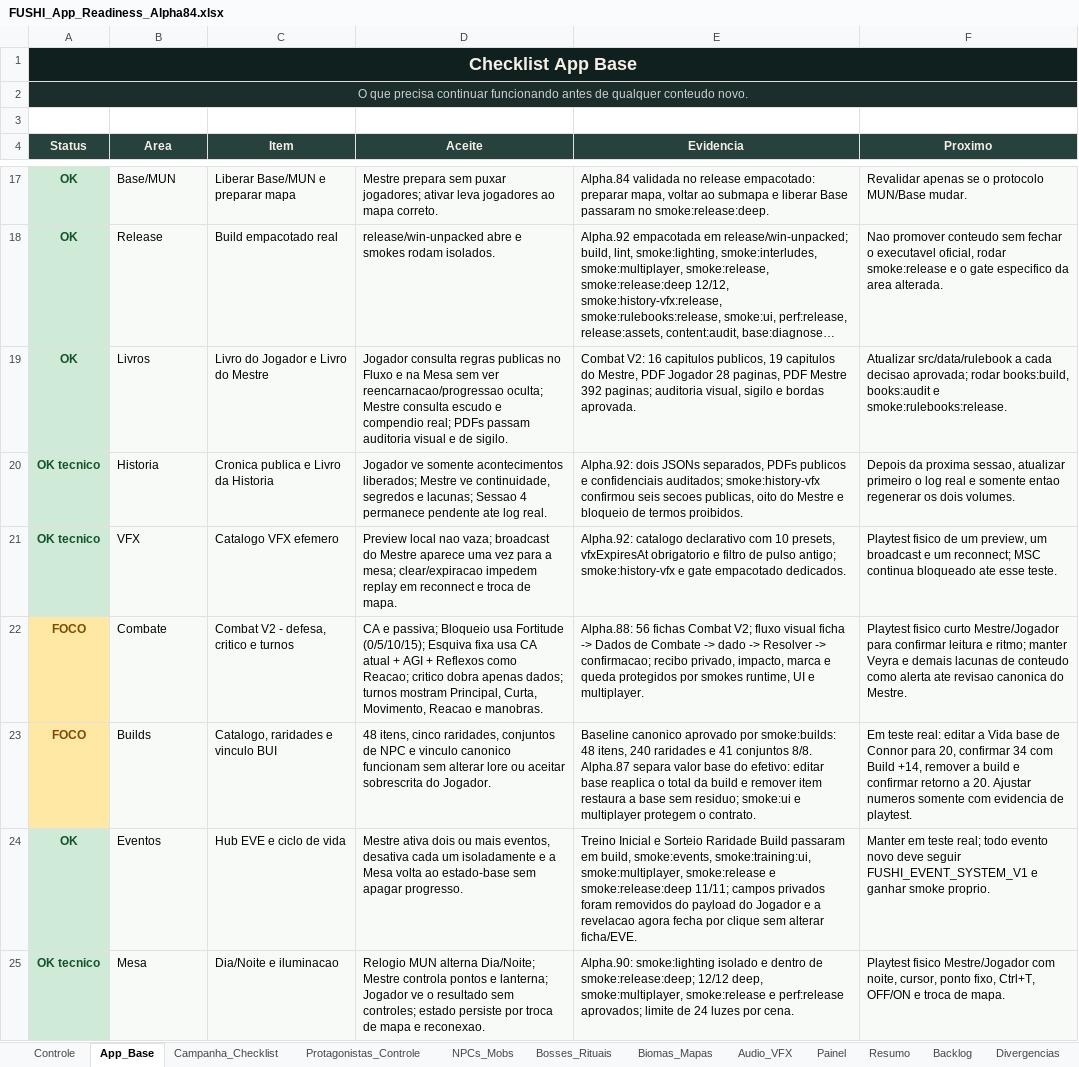
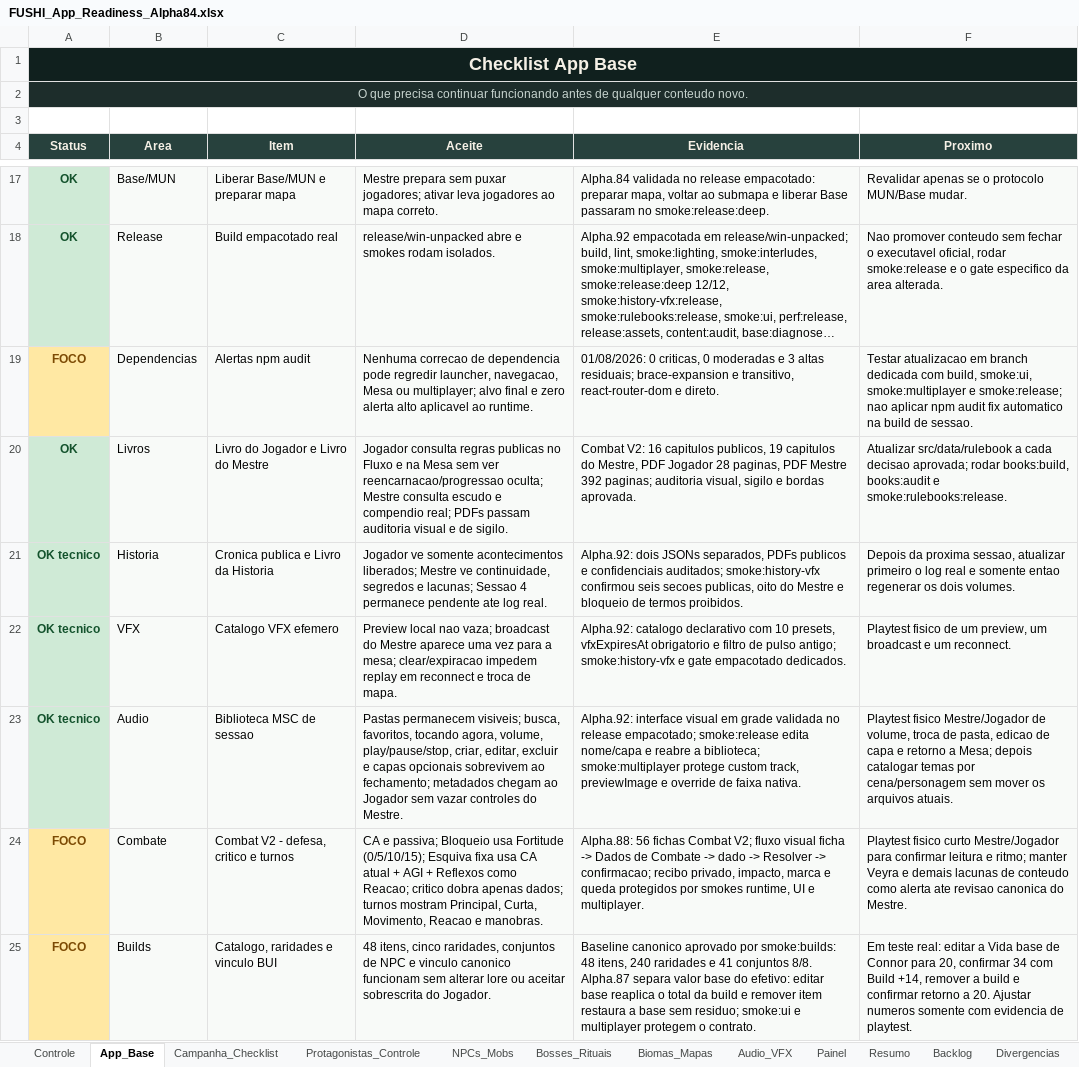
Before and after one commit to Radiak150/RPG-FUSHI, an Excel workbook: 06_TOOLS/fushi-tabletop/docs/planejamento/FUSHI_App_Readiness_Alpha84.xlsx, sheet App_Base, drawn as a sheet; only a part is shown, gaps mark what is left out; the shorter side is filled out with more unchanged rows; long unchanged cells end in …; values as stored, in another font and other column widths than the file's, no borders; table styles not drawn; addresses are those after the commit; the diff names each change by its address in the sheet, - before the commit and + after, or states it on an @@ line.

Commit message:
feat: rework tabletop music library

```diff
--- a/06_TOOLS/fushi-tabletop/docs/planejamento/FUSHI_App_Readiness_Alpha84.xlsx (sheet App_Base)
+++ b/06_TOOLS/fushi-tabletop/docs/planejamento/FUSHI_App_Readiness_Alpha84.xlsx (sheet App_Base)
+row 19: FOCO | Dependencias | Alertas npm audit | Nenhuma correcao de dependencia pode regredir launcher, navegacao, Mesa ou multiplayer; alvo final e zero alerta alto aplicavel ao runtime. | 01/08/2026: 0 criticas, 0 moderadas e 3 altas residuais; brace-expansion e transitivo, react-router-dom e direto. | Testar atualizacao em branch dedicada com build, smoke:ui, smoke:multiplayer e smoke:release; nao aplicar npm audit fix automatico na build de sessao.
-F22 (Proximo): …e um reconnect; MSC continua bloqueado ate esse teste.
+F22 (Proximo): …e um reconnect.
+row 23: OK tecnico | Audio | Biblioteca MSC de sessao | Pastas permanecem visiveis; busca, favoritos, tocando agora, volume, play/pause/stop, criar, editar, excluir e capas opcionais sobrevivem ao fechamento; metadados chegam ao Jogador sem vazar controles do Mestre. | Alpha.92: interface visual em grade validada no release empacotado; smoke:release edita nome/capa e reabre a biblioteca; smoke:multiplayer protege custom track, previewImage e override de faixa nativa. | Playtest fisico Mestre/Jogador de volume, troca de pasta, edicao de capa e retorno a Mesa; depois catalogar temas por cena/personagem sem mover os arquivos atuais.
```
Also changed, not shown: sheet Campanha_Checklist, sheet Controle, 12 other files.
